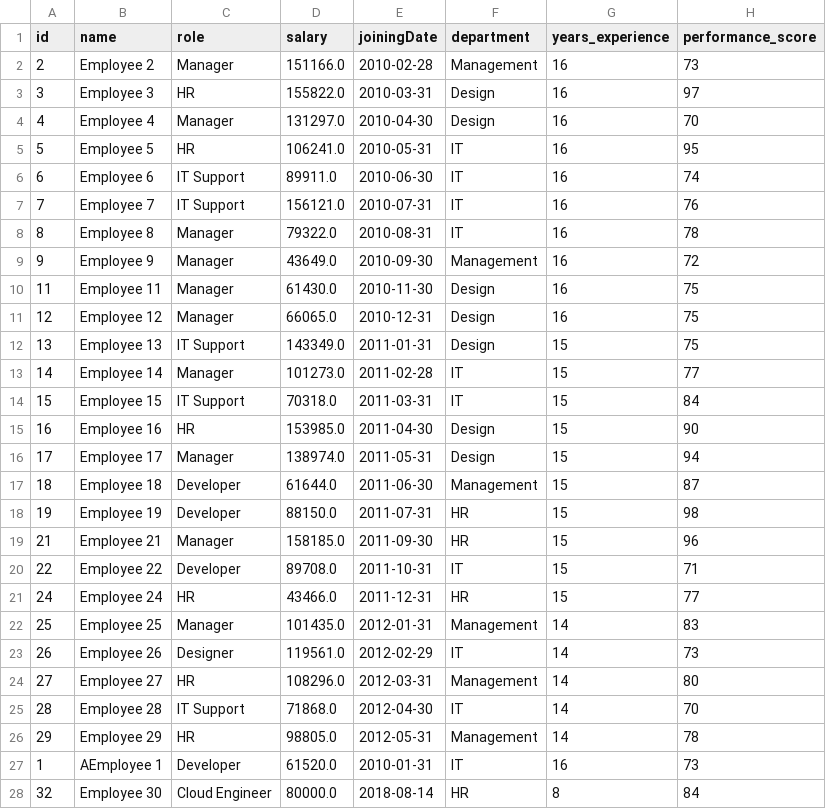
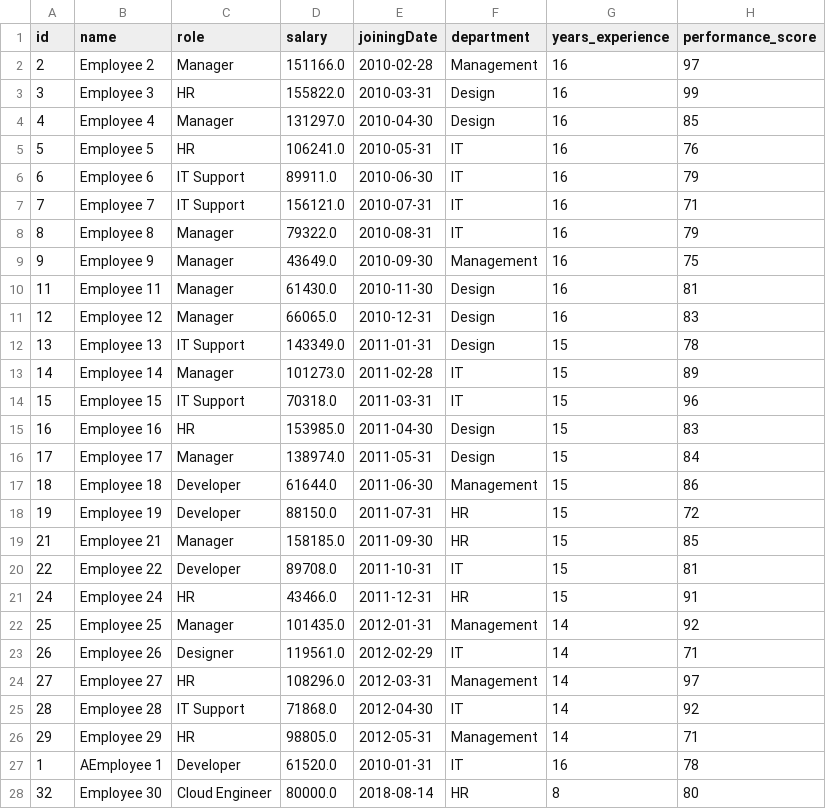
Before and after one commit to pavanibhuma849-a11y/employee-management-system, a CSV file: ems-monolith/python-analytics/reports/full_analytics_data.csv, drawn as a sheet; only a part is shown; the diff covers the shown part only.

```diff
--- a/ems-monolith/python-analytics/reports/full_analytics_data.csv
+++ b/ems-monolith/python-analytics/reports/full_analytics_data.csv
@@ -1,28 +1,28 @@
 id,name,role,salary,joiningDate,department,years_experience,performance_score
-2,Employee 2,Manager,151166.0,2010-02-28,Management,16,73
-3,Employee 3,HR,155822.0,2010-03-31,Design,16,97
-4,Employee 4,Manager,131297.0,2010-04-30,Design,16,70
-5,Employee 5,HR,106241.0,2010-05-31,IT,16,95
-6,Employee 6,IT Support,89911.0,2010-06-30,IT,16,74
-7,Employee 7,IT Support,156121.0,2010-07-31,IT,16,76
-8,Employee 8,Manager,79322.0,2010-08-31,IT,16,78
-9,Employee 9,Manager,43649.0,2010-09-30,Management,16,72
-11,Employee 11,Manager,61430.0,2010-11-30,Design,16,75
-12,Employee 12,Manager,66065.0,2010-12-31,Design,16,75
-13,Employee 13,IT Support,143349.0,2011-01-31,Design,15,75
-14,Employee 14,Manager,101273.0,2011-02-28,IT,15,77
-15,Employee 15,IT Support,70318.0,2011-03-31,IT,15,84
-16,Employee 16,HR,153985.0,2011-04-30,Design,15,90
-17,Employee 17,Manager,138974.0,2011-05-31,Design,15,94
-18,Employee 18,Developer,61644.0,2011-06-30,Management,15,87
-19,Employee 19,Developer,88150.0,2011-07-31,HR,15,98
-21,Employee 21,Manager,158185.0,2011-09-30,HR,15,96
-22,Employee 22,Developer,89708.0,2011-10-31,IT,15,71
-24,Employee 24,HR,43466.0,2011-12-31,HR,15,77
-25,Employee 25,Manager,101435.0,2012-01-31,Management,14,83
-26,Employee 26,Designer,119561.0,2012-02-29,IT,14,73
-27,Employee 27,HR,108296.0,2012-03-31,Management,14,80
-28,Employee 28,IT Support,71868.0,2012-04-30,IT,14,70
-29,Employee 29,HR,98805.0,2012-05-31,Management,14,78
-1,AEmployee 1,Developer,61520.0,2010-01-31,IT,16,73
-32,Employee 30,Cloud Engineer,80000.0,2018-08-14,HR,8,84
+2,Employee 2,Manager,151166.0,2010-02-28,Management,16,97
+3,Employee 3,HR,155822.0,2010-03-31,Design,16,99
+4,Employee 4,Manager,131297.0,2010-04-30,Design,16,85
+5,Employee 5,HR,106241.0,2010-05-31,IT,16,76
+6,Employee 6,IT Support,89911.0,2010-06-30,IT,16,79
+7,Employee 7,IT Support,156121.0,2010-07-31,IT,16,71
+8,Employee 8,Manager,79322.0,2010-08-31,IT,16,79
+9,Employee 9,Manager,43649.0,2010-09-30,Management,16,75
+11,Employee 11,Manager,61430.0,2010-11-30,Design,16,81
+12,Employee 12,Manager,66065.0,2010-12-31,Design,16,83
+13,Employee 13,IT Support,143349.0,2011-01-31,Design,15,78
+14,Employee 14,Manager,101273.0,2011-02-28,IT,15,89
+15,Employee 15,IT Support,70318.0,2011-03-31,IT,15,96
+16,Employee 16,HR,153985.0,2011-04-30,Design,15,83
+17,Employee 17,Manager,138974.0,2011-05-31,Design,15,84
+18,Employee 18,Developer,61644.0,2011-06-30,Management,15,86
+19,Employee 19,Developer,88150.0,2011-07-31,HR,15,72
+21,Employee 21,Manager,158185.0,2011-09-30,HR,15,85
+22,Employee 22,Developer,89708.0,2011-10-31,IT,15,81
+24,Employee 24,HR,43466.0,2011-12-31,HR,15,91
+25,Employee 25,Manager,101435.0,2012-01-31,Management,14,92
+26,Employee 26,Designer,119561.0,2012-02-29,IT,14,71
+27,Employee 27,HR,108296.0,2012-03-31,Management,14,97
+28,Employee 28,IT Support,71868.0,2012-04-30,IT,14,92
+29,Employee 29,HR,98805.0,2012-05-31,Management,14,71
+1,AEmployee 1,Developer,61520.0,2010-01-31,IT,16,78
+32,Employee 30,Cloud Engineer,80000.0,2018-08-14,HR,8,80
```
Also changed, not shown: 5 edited cells elsewhere in this file, employee-service/python-analytics/reports/full_analytics_data.csv, 12 other files.
